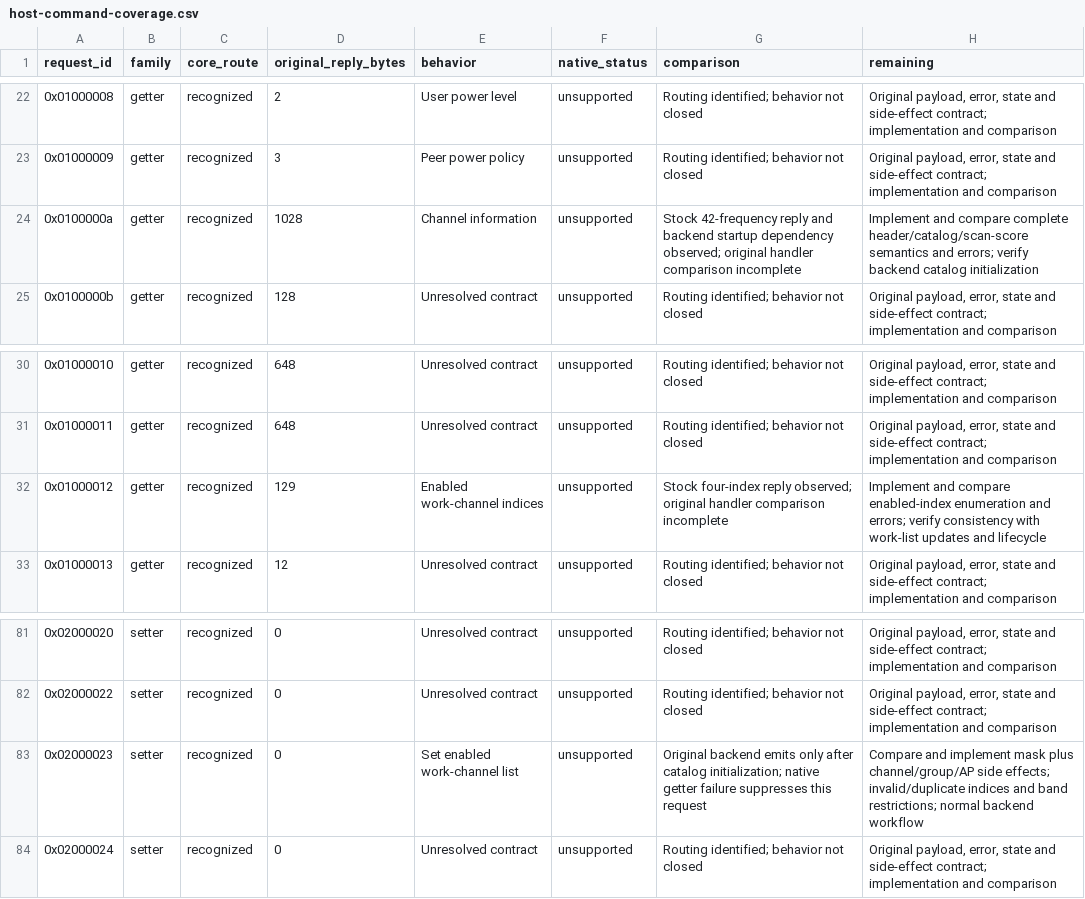
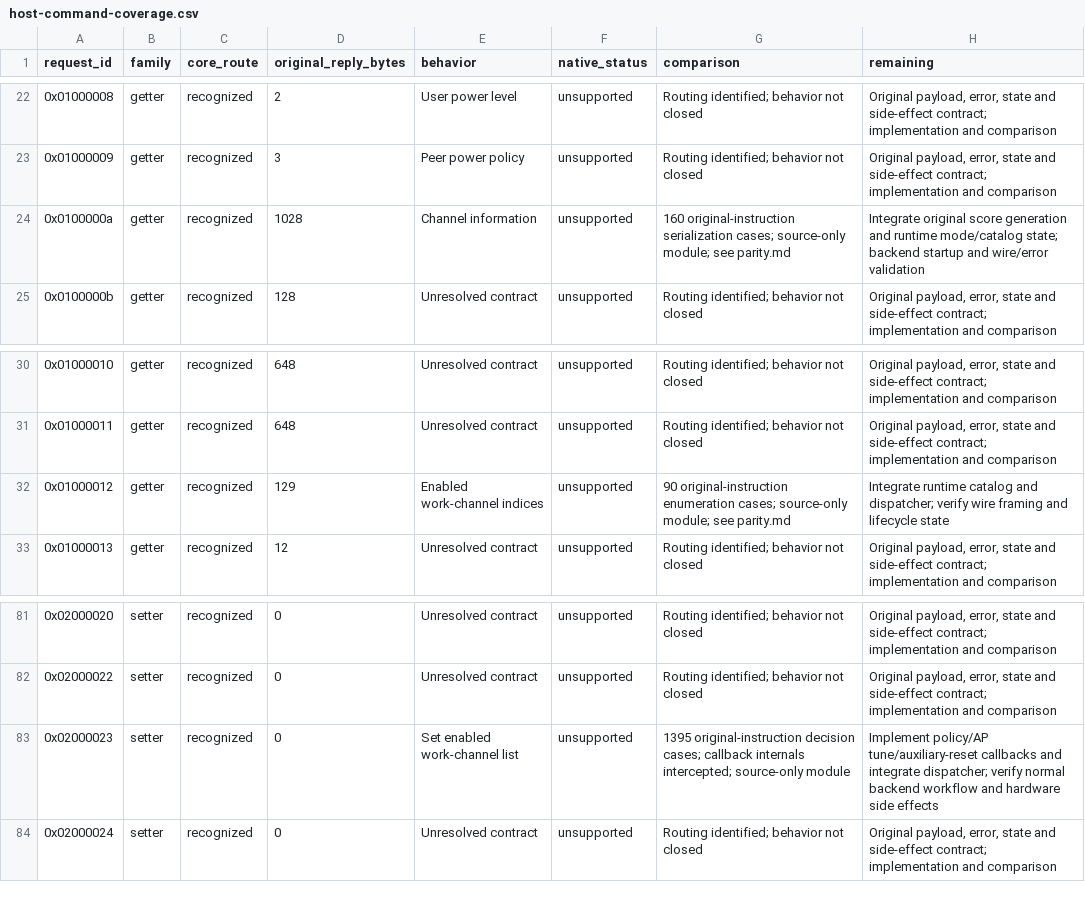
Before and after one commit to gehee/Open8030, a CSV file: docs/host-command-coverage.csv, drawn as a sheet; only a part is shown, gaps mark what is left out.

Commit message:
Implement and compare channel catalog command decisions

```diff
--- a/docs/host-command-coverage.csv
+++ b/docs/host-command-coverage.csv
@@ -23,3 +23,3 @@ request_id,family,core_route,original_reply_bytes,behavior,native_status,compari
 0x01000009,getter,recognized,3,Peer power policy,unsupported,Routing identified; behavior not closed,"Original payload, error, state and side-effect contract; implementation and comparison"
-0x0100000a,getter,recognized,1028,Channel information,unsupported,Stock 42-frequency reply and backend startup dependency observed; original handler comparison incomplete,Implement and compare complete header/catalog/scan-score semantics and errors; verify backend catalog initialization
+0x0100000a,getter,recognized,1028,Channel information,unsupported,160 original-instruction serialization cases; source-only module; see parity.md,Integrate original score generation and runtime mode/catalog state; backend startup and wire/error validation
 0x0100000b,getter,recognized,128,Unresolved contract,unsupported,Routing identified; behavior not closed,"Original payload, error, state and side-effect contract; implementation and comparison"
@@ -31,3 +31,3 @@ request_id,family,core_route,original_reply_bytes,behavior,native_status,compari
 0x01000011,getter,recognized,648,Unresolved contract,unsupported,Routing identified; behavior not closed,"Original payload, error, state and side-effect contract; implementation and comparison"
-0x01000012,getter,recognized,129,Enabled work-channel indices,unsupported,Stock four-index reply observed; original handler comparison incomplete,Implement and compare enabled-index enumeration and errors; verify consistency with work-list updates and lifecycle
+0x01000012,getter,recognized,129,Enabled work-channel indices,unsupported,90 original-instruction enumeration cases; source-only module; see parity.md,Integrate runtime catalog and dispatcher; verify wire framing and lifecycle state
 0x01000013,getter,recognized,12,Unresolved contract,unsupported,Routing identified; behavior not closed,"Original payload, error, state and side-effect contract; implementation and comparison"
@@ -82,3 +82,3 @@ request_id,family,core_route,original_reply_bytes,behavior,native_status,compari
 0x02000022,setter,recognized,0,Unresolved contract,unsupported,Routing identified; behavior not closed,"Original payload, error, state and side-effect contract; implementation and comparison"
-0x02000023,setter,recognized,0,Set enabled work-channel list,unsupported,Original backend emits only after catalog initialization; native getter failure suppresses this request,Compare and implement mask plus channel/group/AP side effects; invalid/duplicate indices and band restrictions; normal backend workflow
+0x02000023,setter,recognized,0,Set enabled work-channel list,unsupported,1395 original-instruction decision cases; callback internals intercepted; source-only module,Implement policy/AP tune/auxiliary-reset callbacks and integrate dispatcher; verify normal backend workflow and hardware side effects
 0x02000024,setter,recognized,0,Unresolved contract,unsupported,Routing identified; behavior not closed,"Original payload, error, state and side-effect contract; implementation and comparison"
```
Also changed, not shown: 7 other files.
